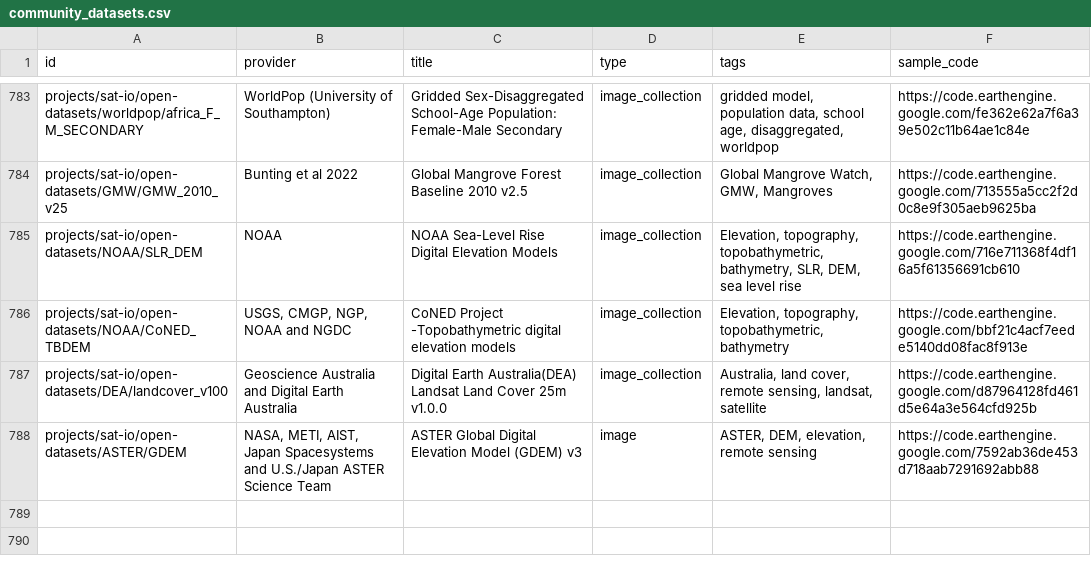
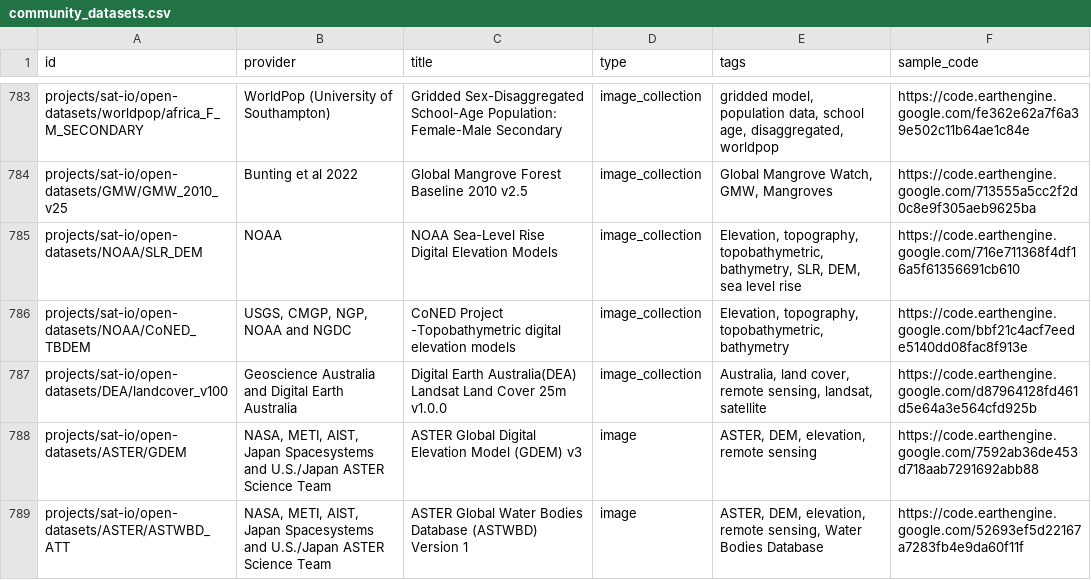
Before and after one commit to samapriya/awesome-gee-community-datasets, a CSV file: community_datasets.csv, drawn as a sheet; only a part is shown, gaps mark what is left out; the diff names each change by its address in the sheet, - before the commit and + after, or states it on an @@ line.

```diff
--- a/community_datasets.csv
+++ b/community_datasets.csv
+row 789: projects/sat-io/open-datasets/ASTER/ASTWBD_ATT | NASA, METI, AIST, Japan Spacesystems and U.S./Japan ASTER Science Team | ASTER Global Water Bodies Database (ASTWBD) Version 1 | image | ASTER, DEM, elevation, remote sensing, Water Bodies Database | https://code.earthengine.google.com/52693ef5d22167a7283fb4e9da60f11f
```
